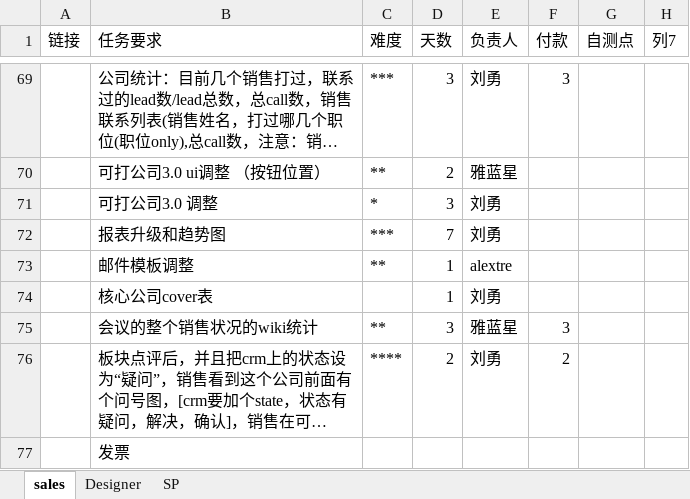
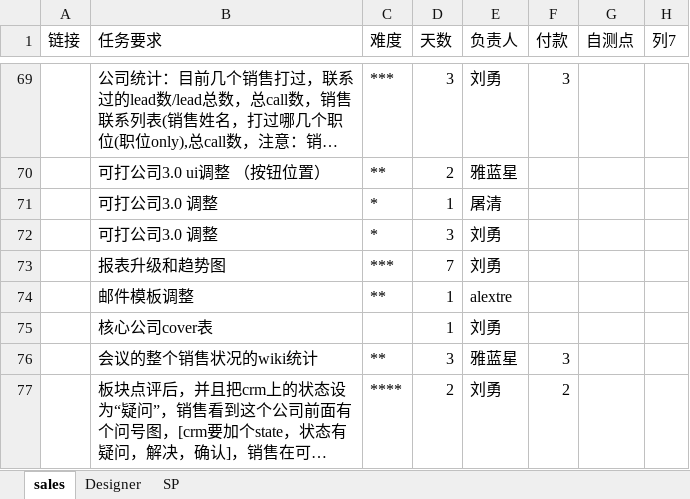
Before and after one commit to andrearustia6/cdmc-sales, an Excel workbook: Tasks/任务单.xlsx, sheet sales, drawn as a sheet; only a part is shown, gaps mark what is left out; the shorter side is filled out with more unchanged rows; long unchanged cells end in …; values as stored, in another font and other column widths than the file's, no borders; table styles not drawn; the diff names each change by its address in the sheet, - before the commit and + after, or states it on an @@ line.

```diff
--- a/Tasks/任务单.xlsx (sheet sales)
+++ b/Tasks/任务单.xlsx (sheet sales)
+row 71:  | 可打公司3.0 调整 | * | 1 | 屠清
```
